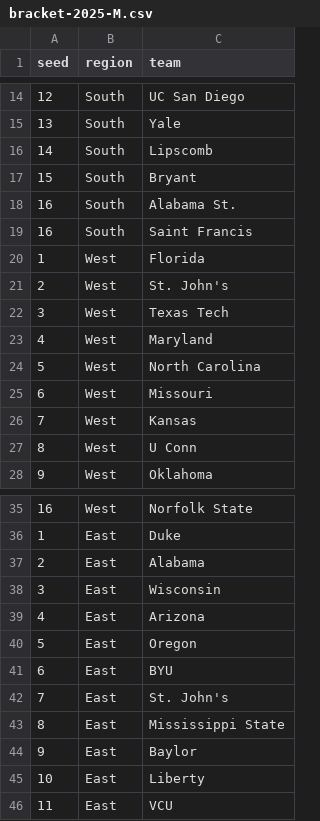
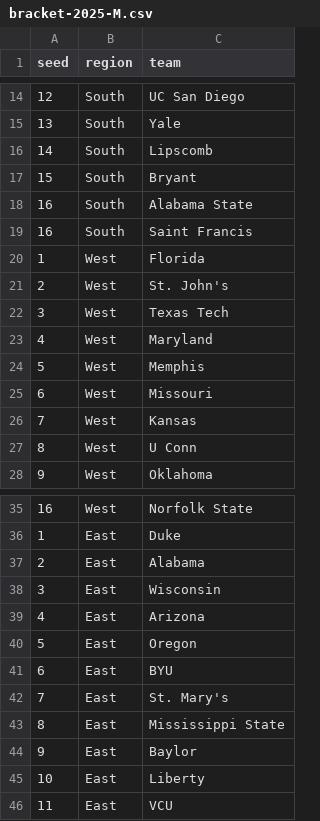
Before and after one commit to rpruim/NCAA, a CSV file: data/2025/bracket-2025-M.csv, drawn as a sheet; only a part is shown, gaps mark what is left out.

Commit message:
fix bracket error.  more data

```diff
--- a/data/2025/bracket-2025-M.csv
+++ b/data/2025/bracket-2025-M.csv
@@ -17,3 +17,3 @@ seed,region,team
 15,South,Bryant
-16,South,Alabama St.
+16,South,Alabama State
 16,South,Saint Francis
@@ -23,3 +23,3 @@ seed,region,team
 4,West,Maryland
-5,West,North Carolina
+5,West,Memphis
 6,West,Missouri
@@ -41,3 +41,3 @@ seed,region,team
 6,East,BYU
-7,East,St. John's
+7,East,St. Mary's
 8,East,Mississippi State
```
Also changed, not shown: data/2025/bracket-2025-M-kenpom.csv, 3 other files.
